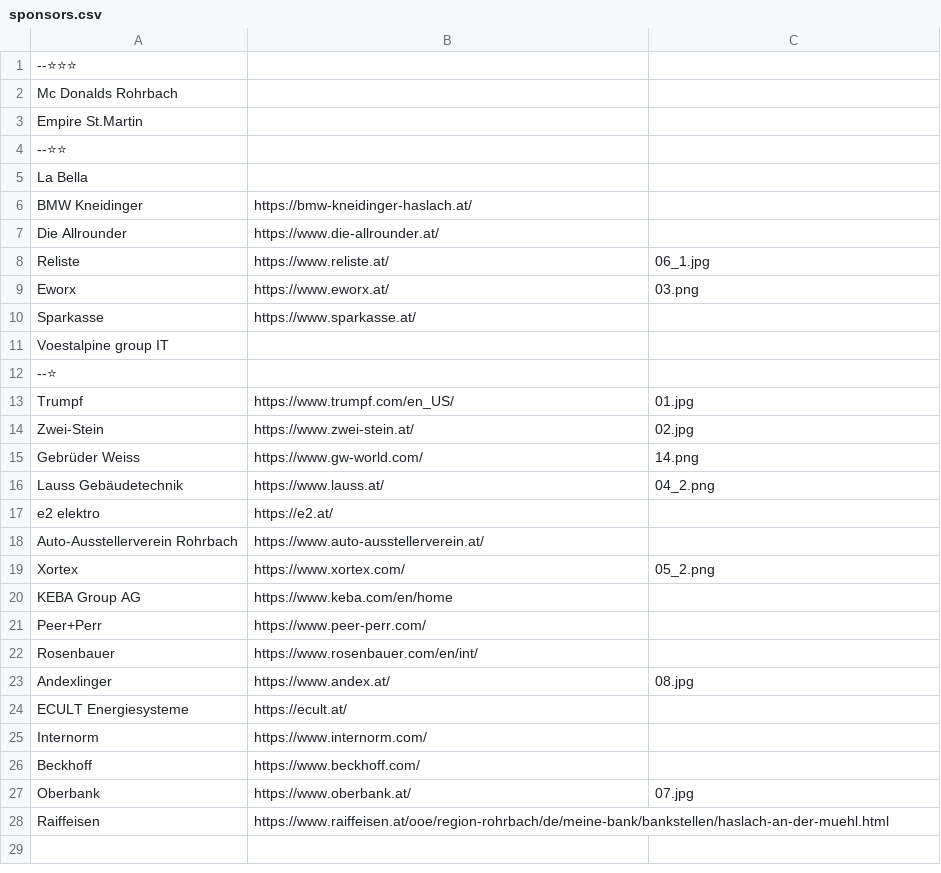
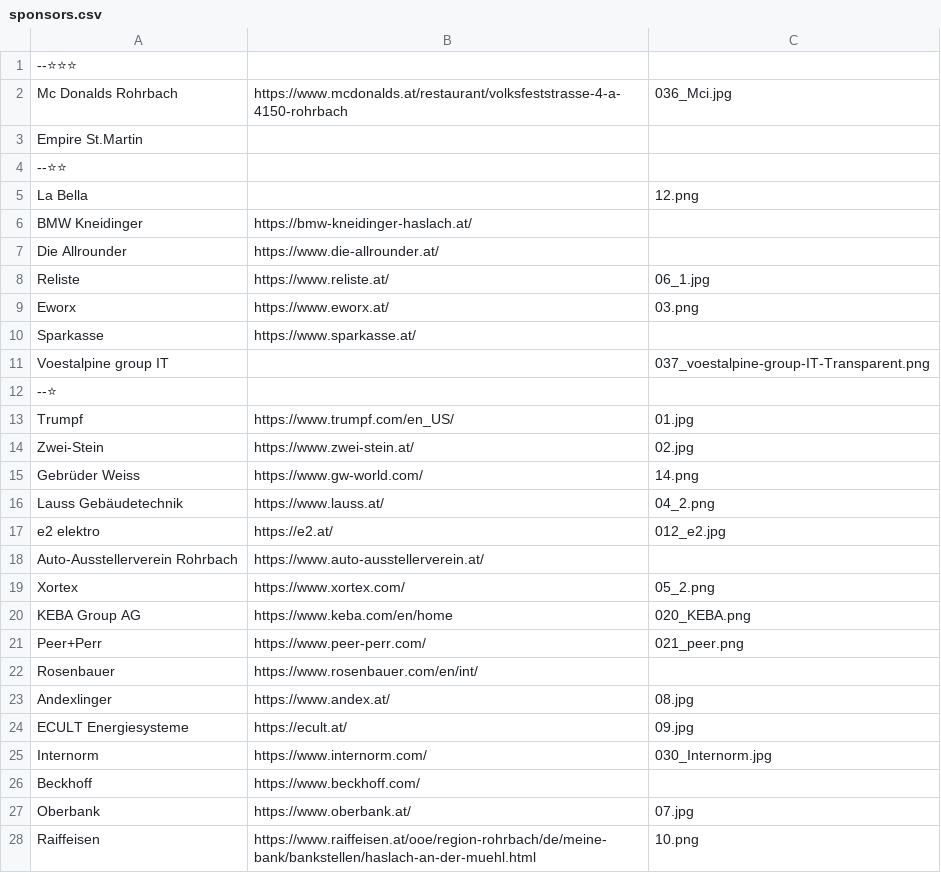
Before and after one commit to IsDaDev/project-abschlussball, a CSV file: sponsors.csv, drawn as a sheet.

```diff
--- a/sponsors.csv
+++ b/sponsors.csv
@@ -1,6 +1,6 @@
 --⭐⭐⭐
-Mc Donalds Rohrbach,
+Mc Donalds Rohrbach,https://www.mcdonalds.at/restaurant/volksfeststrasse-4-a-4150-rohrbach,036_Mci.jpg
 Empire St.Martin,
 --⭐⭐
-La Bella,
+La Bella,,12.png
 BMW Kneidinger, https://bmw-kneidinger-haslach.at/
@@ -10,3 +10,3 @@ Eworx,https://www.eworx.at/,03.png
 Sparkasse,https://www.sparkasse.at/
-Voestalpine group IT,
+Voestalpine group IT,,037_voestalpine-group-IT-Transparent.png
 --⭐
@@ -16,13 +16,13 @@ Gebrüder Weiss,https://www.gw-world.com/,14.png
 Lauss Gebäudetechnik,https://www.lauss.at/,04_2.png
-e2 elektro,https://e2.at/
+e2 elektro,https://e2.at/,012_e2.jpg
 Auto-Ausstellerverein Rohrbach,https://www.auto-ausstellerverein.at/
 Xortex,https://www.xortex.com/,05_2.png
-KEBA Group AG,https://www.keba.com/en/home
-Peer+Perr,https://www.peer-perr.com/
+KEBA Group AG,https://www.keba.com/en/home,020_KEBA.png
+Peer+Perr,https://www.peer-perr.com/,021_peer.png
 Rosenbauer,https://www.rosenbauer.com/en/int/
 Andexlinger,https://www.andex.at/,08.jpg
-ECULT Energiesysteme ,https://ecult.at/
-Internorm,https://www.internorm.com/
+ECULT Energiesysteme ,https://ecult.at/,09.jpg
+Internorm,https://www.internorm.com/,030_Internorm.jpg
 Beckhoff,https://www.beckhoff.com/
 Oberbank,https://www.oberbank.at/,07.jpg
-Raiffeisen,https://www.raiffeisen.at/ooe/region-rohrbach/de/meine-bank/bankstellen/haslach-an-der-muehl.html
+Raiffeisen,https://www.raiffeisen.at/ooe/region-rohrbach/de/meine-bank/bankstellen/haslach-an-der-muehl.html,10.png
```
Also changed, not shown: 16 other files.
